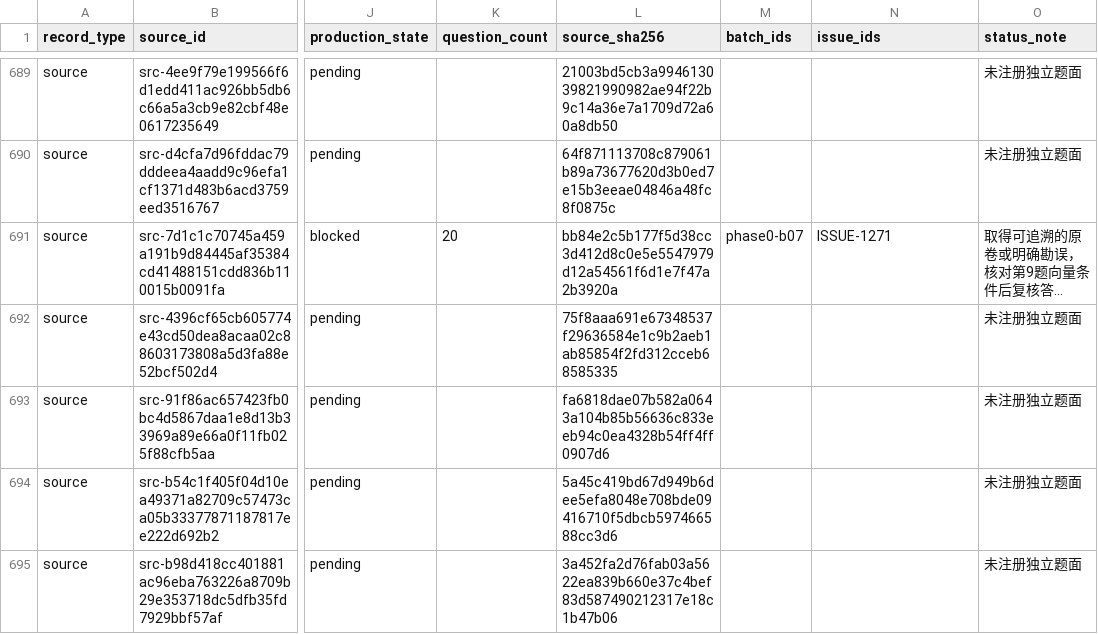
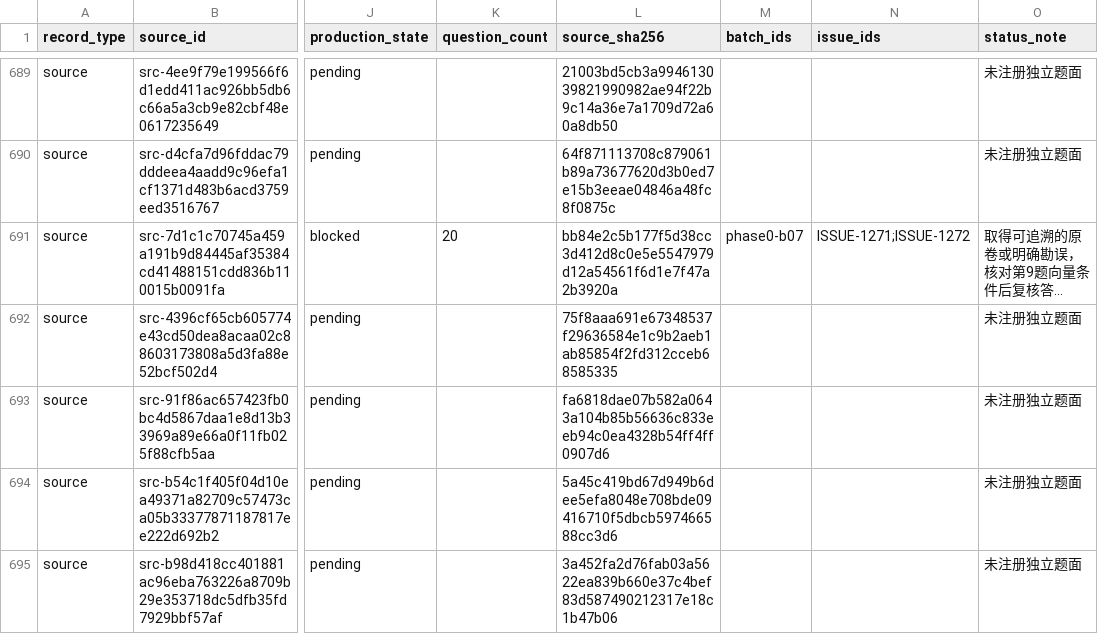
Before and after one commit to LightYourJourney/gaokao-math-latex, a CSV file: math-gaokao-latex/manifest.csv, drawn as a sheet; only a part is shown, gaps mark what is left out; long unchanged cells end in …; the diff names each change by its address in the sheet, - before the commit and + after, or states it on an @@ line.

Commit message:
docs(gaokao): track 2018 Beijing conditional answer [已核]

```diff
--- a/math-gaokao-latex/manifest.csv
+++ b/math-gaokao-latex/manifest.csv
-N691 (issue_ids): ISSUE-1271
+N691 (issue_ids): ISSUE-1271;ISSUE-1272
```
Also changed, not shown: 3 other files.
